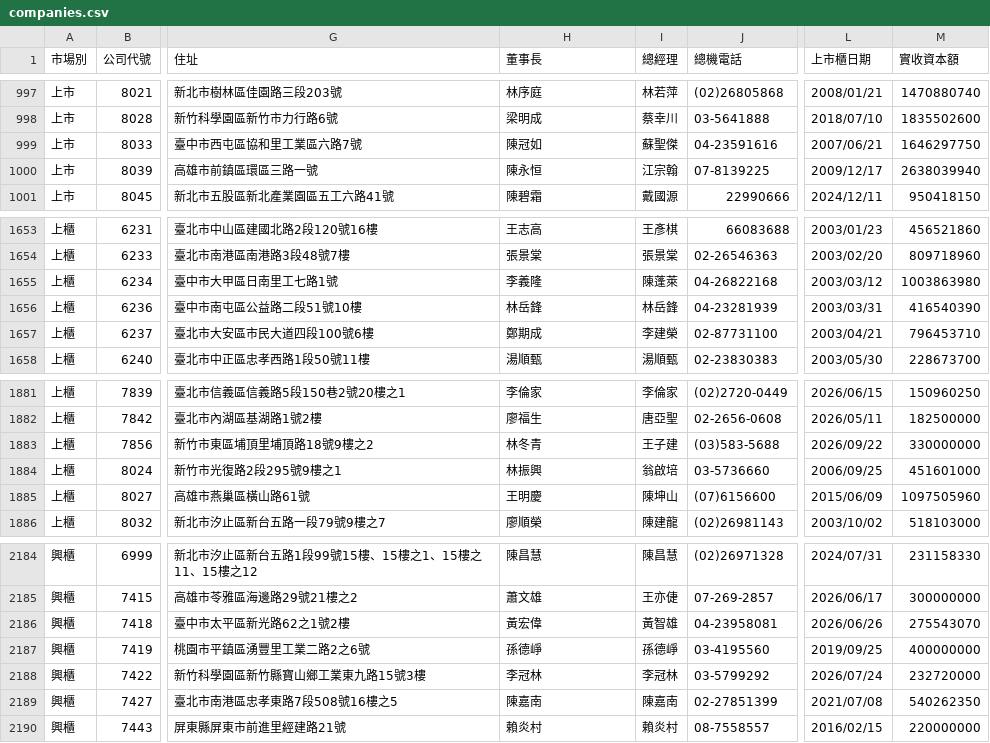
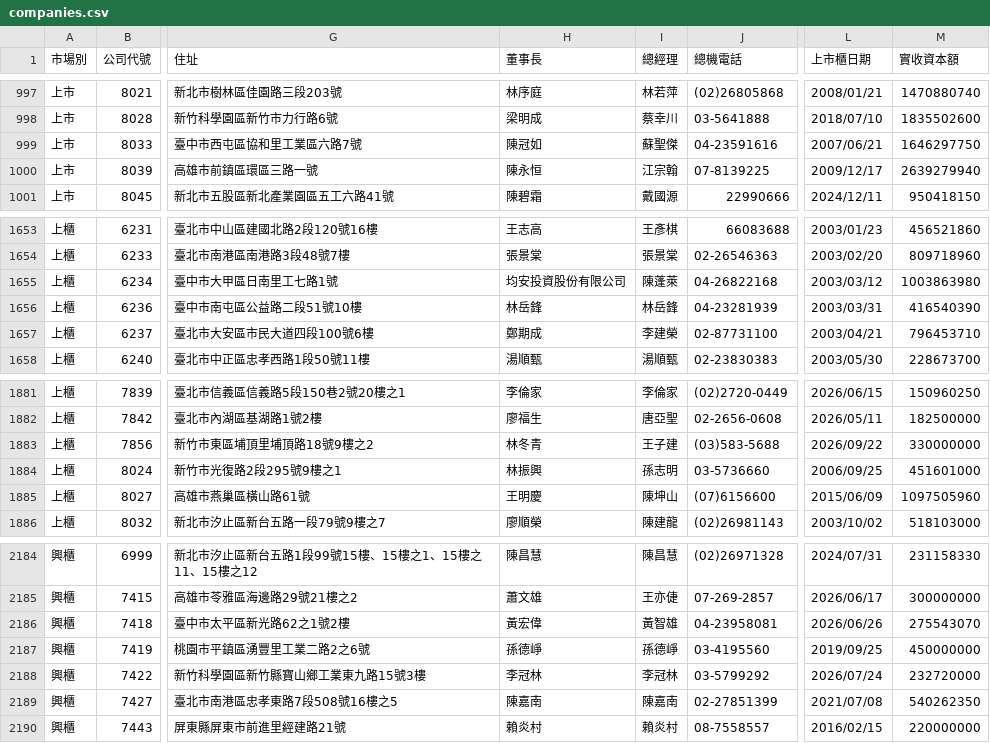
Before and after one commit to Andy-Zhang-22/chailease-work, a CSV file: leads/listed/companies.csv, drawn as a sheet; only a part is shown, gaps mark what is left out; the diff covers the shown part only; the diff names each change by its address in the sheet, - before the commit and + after, or states it on an @@ line.

```diff
--- a/leads/listed/companies.csv
+++ b/leads/listed/companies.csv
-M1000 (實收資本額): 2638039940
+M1000 (實收資本額): 2639279940
-H1655 (董事長): 李義隆
+H1655 (董事長): 均安投資股份有限公司
-I1884 (總經理): 翁啟培
+I1884 (總經理): 孫志明
-M2187 (實收資本額): 400000000
+M2187 (實收資本額): 450000000
```
Also changed, not shown: 1 added row and 5 edited cells elsewhere in this file, 7 other files.
